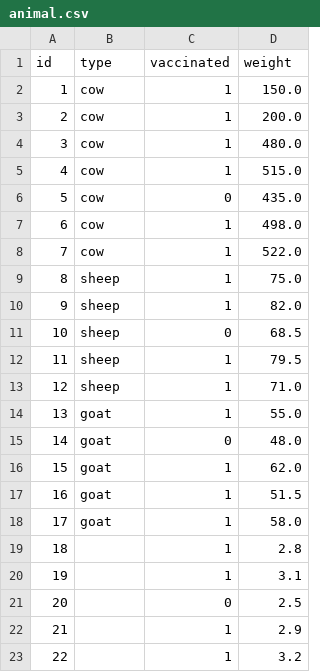
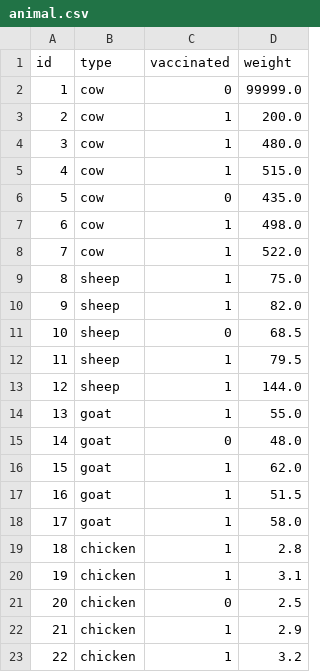
Before and after one commit to Ahd-2005/AgriSense-360, a CSV file: src/main/python/animal.csv, drawn as a sheet.

```diff
--- a/src/main/python/animal.csv
+++ b/src/main/python/animal.csv
@@ -1,3 +1,3 @@
 id,type,vaccinated,weight
-1,cow,1,150.0
+1,cow,0,99999.0
 2,cow,1,200.0
@@ -12,3 +12,3 @@ id,type,vaccinated,weight
 11,sheep,1,79.5
-12,sheep,1,71.0
+12,sheep,1,144.0
 13,goat,1,55.0
@@ -18,6 +18,6 @@ id,type,vaccinated,weight
 17,goat,1,58.0
-18,,1,2.8
-19,,1,3.1
-20,,0,2.5
-21,,1,2.9
-22,,1,3.2
+18,chicken,1,2.8
+19,chicken,1,3.1
+20,chicken,0,2.5
+21,chicken,1,2.9
+22,chicken,1,3.2
```
Also changed, not shown: src/main/python/healthRecord.csv, 3 other files.
